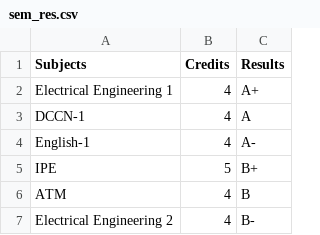
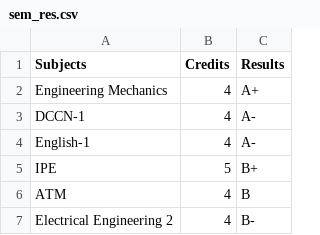
Before and after one commit to thisal123/Calulate-Final-GPA, a CSV file: sem_res.csv, drawn as a sheet; only a part is shown.

Commit message:
Update sem_res.csv

```diff
--- a/sem_res.csv
+++ b/sem_res.csv
@@ -1,4 +1,4 @@
 Subjects,Credits,Results
-Electrical Engineering 1,4,A+
-DCCN-1,4,A
+Engineering Mechanics,4,A+
+DCCN-1,4,A-
 English-1,4,A-
```
